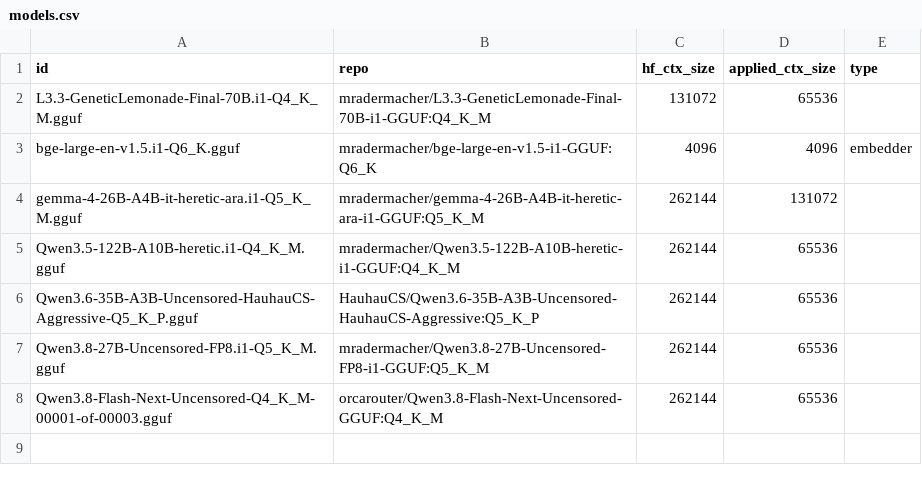
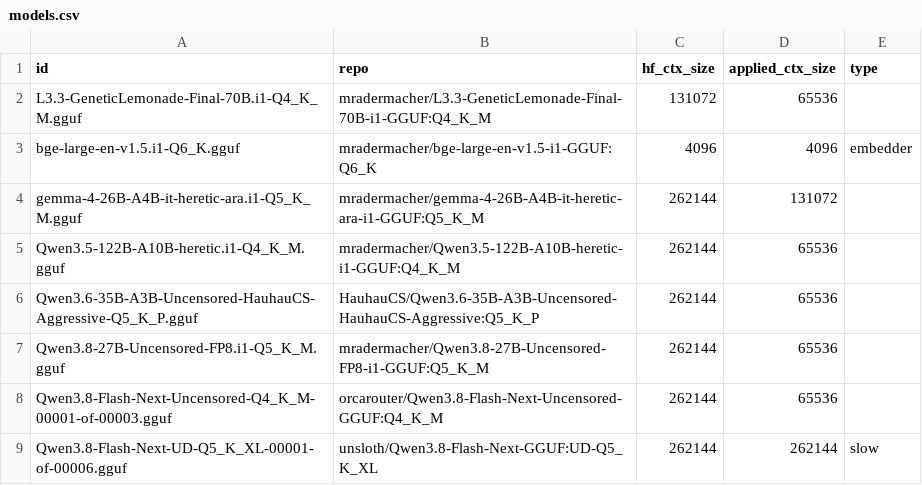
Before and after one commit to tiredlazyfoxy/llama-swap-to-run, a CSV file: models.csv, drawn as a sheet; the diff names each change by its address in the sheet, - before the commit and + after, or states it on an @@ line.

Commit message:
add Qwen3.8-Flash-Next-UD-Q5_K_XL model to config.yaml and models.csv

```diff
--- a/models.csv
+++ b/models.csv
+row 9: Qwen3.8-Flash-Next-UD-Q5_K_XL-00001-of-00006.gguf | unsloth/Qwen3.8-Flash-Next-GGUF:UD-Q5_K_XL | 262144 | 262144 | slow
```
Also changed, not shown: 1 other file.
